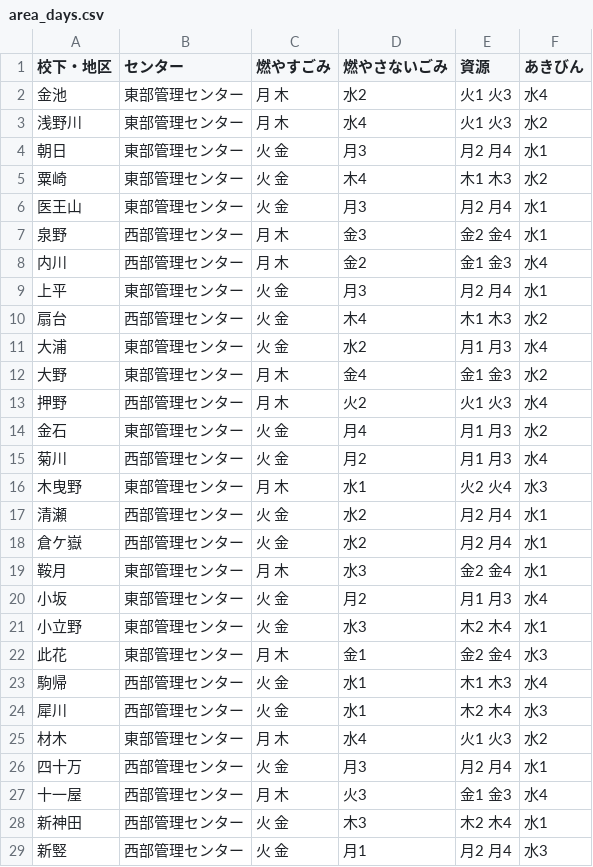
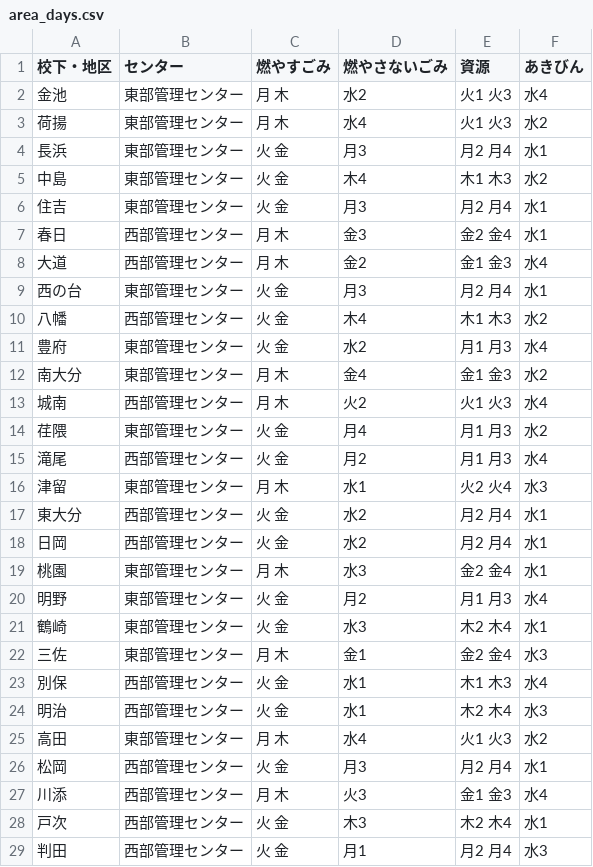
Before and after one commit to koyamalmsteen/5374, a CSV file: data/area_days.csv, drawn as a sheet; only a part is shown; the diff covers the shown part only.

Commit message:
Update area_days.csv

```diff
--- a/data/area_days.csv
+++ b/data/area_days.csv
@@ -2,28 +2,28 @@
 金池,東部管理センター,月 木,水2,火1 火3,水4
-浅野川,東部管理センター,月 木,水4,火1 火3,水2
-朝日,東部管理センター,火 金,月3,月2 月4,水1
-粟崎,東部管理センター,火 金,木4,木1 木3,水2
-医王山,東部管理センター,火 金,月3,月2 月4,水1
-泉野,西部管理センター,月 木,金3,金2 金4,水1
-内川,西部管理センター,月 木,金2,金1 金3,水4
-上平,東部管理センター,火 金,月3,月2 月4,水1
-扇台,西部管理センター,火 金,木4,木1 木3,水2
-大浦,東部管理センター,火 金,水2,月1 月3,水4
-大野,東部管理センター,月 木,金4,金1 金3,水2
-押野,西部管理センター,月 木,火2,火1 火3,水4
-金石,東部管理センター,火 金,月4,月1 月3,水2
-菊川,西部管理センター,火 金,月2,月1 月3,水4
-木曳野,東部管理センター,月 木,水1,火2 火4,水3
-清瀬,西部管理センター,火 金,水2,月2 月4,水1
-倉ケ嶽,西部管理センター,火 金,水2,月2 月4,水1
-鞍月,東部管理センター,月 木,水3,金2 金4,水1
-小坂,東部管理センター,火 金,月2,月1 月3,水4
-小立野,東部管理センター,火 金,水3,木2 木4,水1
-此花,東部管理センター,月 木,金1,金2 金4,水3
-駒帰,西部管理センター,火 金,水1,木1 木3,水4
-犀川,西部管理センター,火 金,水1,木2 木4,水3
-材木,東部管理センター,月 木,水4,火1 火3,水2
-四十万,西部管理センター,火 金,月3,月2 月4,水1
-十一屋,西部管理センター,月 木,火3,金1 金3,水4
-新神田,西部管理センター,火 金,木3,木2 木4,水1
-新竪,西部管理センター,火 金,月1,月2 月4,水3
+荷揚,東部管理センター,月 木,水4,火1 火3,水2
+長浜,東部管理センター,火 金,月3,月2 月4,水1
+中島,東部管理センター,火 金,木4,木1 木3,水2
+住吉,東部管理センター,火 金,月3,月2 月4,水1
+春日,西部管理センター,月 木,金3,金2 金4,水1
+大道,西部管理センター,月 木,金2,金1 金3,水4
+西の台,東部管理センター,火 金,月3,月2 月4,水1
+八幡,西部管理センター,火 金,木4,木1 木3,水2
+豊府,東部管理センター,火 金,水2,月1 月3,水4
+南大分,東部管理センター,月 木,金4,金1 金3,水2
+城南,西部管理センター,月 木,火2,火1 火3,水4
+荏隈,東部管理センター,火 金,月4,月1 月3,水2
+滝尾,西部管理センター,火 金,月2,月1 月3,水4
+津留,東部管理センター,月 木,水1,火2 火4,水3
+東大分,西部管理センター,火 金,水2,月2 月4,水1
+日岡,西部管理センター,火 金,水2,月2 月4,水1
+桃園,東部管理センター,月 木,水3,金2 金4,水1
+明野,東部管理センター,火 金,月2,月1 月3,水4
+鶴崎,東部管理センター,火 金,水3,木2 木4,水1
+三佐,東部管理センター,月 木,金1,金2 金4,水3
+別保,西部管理センター,火 金,水1,木1 木3,水4
+明治,西部管理センター,火 金,水1,木2 木4,水3
+高田,東部管理センター,月 木,水4,火1 火3,水2
+松岡,西部管理センター,火 金,月3,月2 月4,水1
+川添,西部管理センター,月 木,火3,金1 金3,水4
+戸次,西部管理センター,火 金,木3,木2 木4,水1
+判田,西部管理センター,火 金,月1,月2 月4,水3
```
Also changed, not shown: 20 removed rows and 23 edited cells elsewhere in this file.
